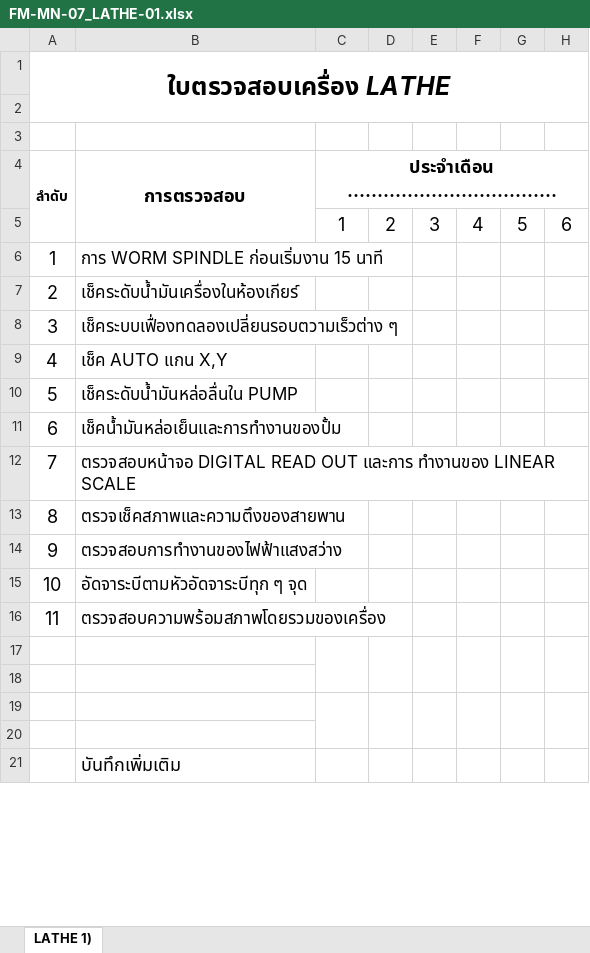
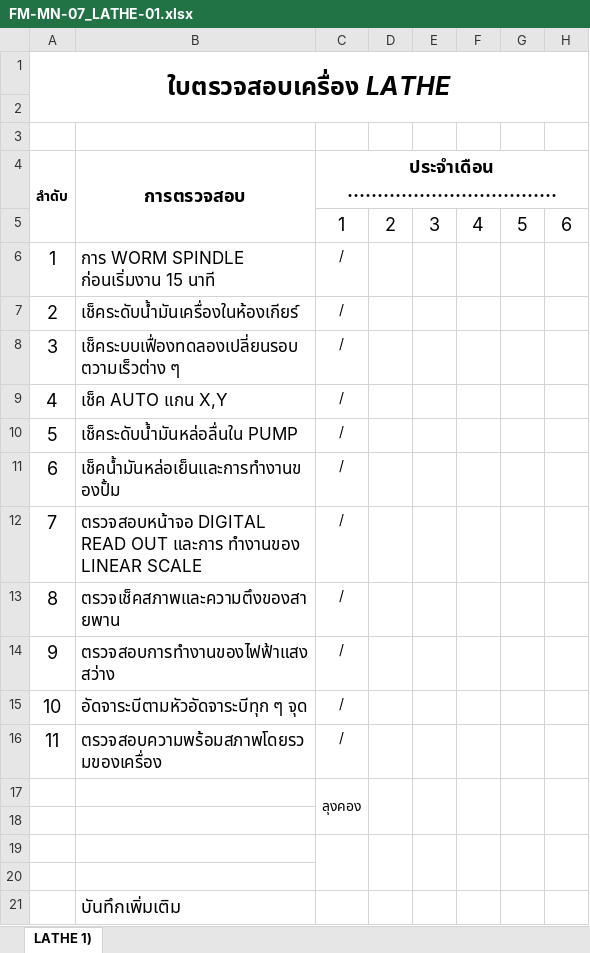
Before and after one commit to kayppc-cell/factory-maintenance-system, an Excel workbook: FM-MN-07_LATHE-01.xlsx, sheet LATHE 1), drawn as a sheet; only a part is shown; values as stored, in another font and other column widths than the file's, no borders; charts and pictures not drawn; the diff names each change by its address in the sheet, - before the commit and + after, or states it on an @@ line.

Commit message:
Auto-Sync Excel LATHE-01 Day 1

```diff
--- a/FM-MN-07_LATHE-01.xlsx (sheet LATHE 1))
+++ b/FM-MN-07_LATHE-01.xlsx (sheet LATHE 1))
-C6:C16: (empty)
+C6:C16: /
-C17: (empty)
+C17: ลุงคอง
```
